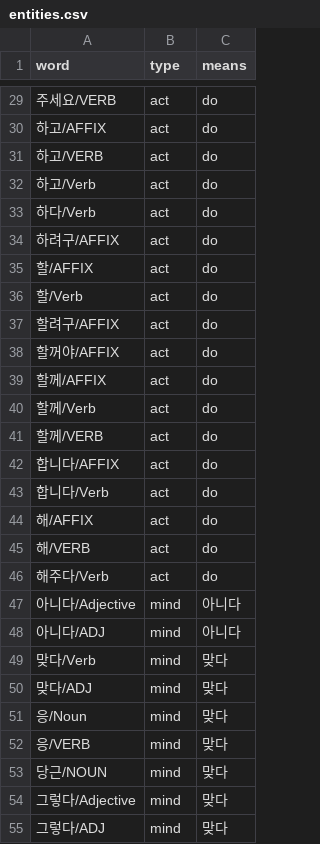
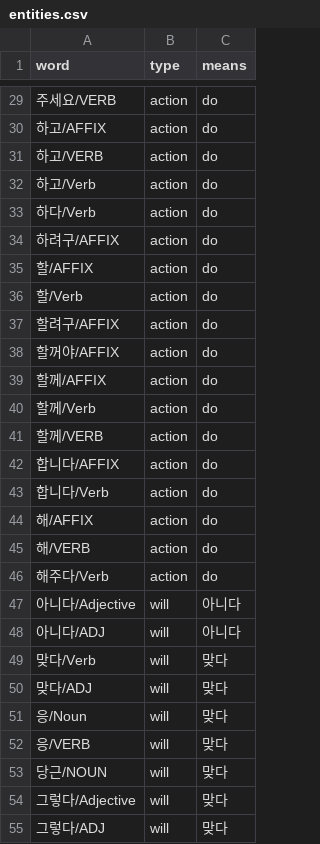
Before and after one commit to mypeacefulcode/systaxnet_chatbot, a CSV file: agent/data/entities.csv, drawn as a sheet; only a part is shown, gaps mark what is left out; the diff covers the shown part only.

```diff
--- a/agent/data/entities.csv
+++ b/agent/data/entities.csv
@@ -29,27 +29,27 @@ word,type,means
-주세요/VERB,act,do
-하고/AFFIX,act,do
-하고/VERB,act,do
-하고/Verb,act,do
-하다/Verb,act,do
-하려구/AFFIX,act,do
-할/AFFIX,act,do
-할/Verb,act,do
-할려구/AFFIX,act,do
-할꺼야/AFFIX,act,do
-할께/AFFIX,act,do
-할께/Verb,act,do
-할께/VERB,act,do
-합니다/AFFIX,act,do
-합니다/Verb,act,do
-해/AFFIX,act,do
-해/VERB,act,do
-해주다/Verb,act,do
-아니다/Adjective,mind,아니다
-아니다/ADJ,mind,아니다
-맞다/Verb,mind,맞다
-맞다/ADJ,mind,맞다
-응/Noun,mind,맞다
-응/VERB,mind,맞다
-당근/NOUN,mind,맞다
-그렇다/Adjective,mind,맞다
-그렇다/ADJ,mind,맞다
+주세요/VERB,action,do
+하고/AFFIX,action,do
+하고/VERB,action,do
+하고/Verb,action,do
+하다/Verb,action,do
+하려구/AFFIX,action,do
+할/AFFIX,action,do
+할/Verb,action,do
+할려구/AFFIX,action,do
+할꺼야/AFFIX,action,do
+할께/AFFIX,action,do
+할께/Verb,action,do
+할께/VERB,action,do
+합니다/AFFIX,action,do
+합니다/Verb,action,do
+해/AFFIX,action,do
+해/VERB,action,do
+해주다/Verb,action,do
+아니다/Adjective,will,아니다
+아니다/ADJ,will,아니다
+맞다/Verb,will,맞다
+맞다/ADJ,will,맞다
+응/Noun,will,맞다
+응/VERB,will,맞다
+당근/NOUN,will,맞다
+그렇다/Adjective,will,맞다
+그렇다/ADJ,will,맞다
```
Also changed, not shown: 12 added rows, 11 removed rows and 37 edited cells elsewhere in this file, 6 other files.
